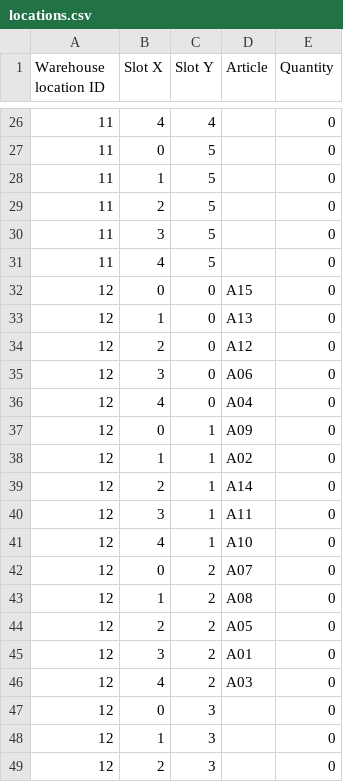
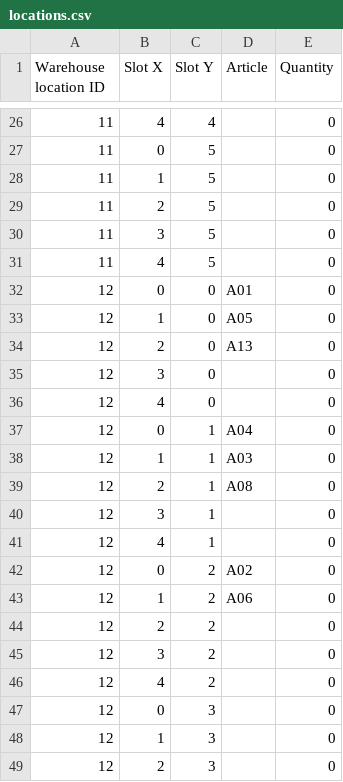
Before and after one commit to kocica/warehouse-manager, a CSV file: exps/exp1/data/locations.csv, drawn as a sheet; only a part is shown, gaps mark what is left out; the diff covers the shown part only.

```diff
--- a/exps/exp1/data/locations.csv
+++ b/exps/exp1/data/locations.csv
@@ -31,17 +31,17 @@ Warehouse location ID;Slot X;Slot Y;Article;Quantity
 11;4;5;;0
-12;0;0;A15;0
-12;1;0;A13;0
-12;2;0;A12;0
-12;3;0;A06;0
-12;4;0;A04;0
-12;0;1;A09;0
-12;1;1;A02;0
-12;2;1;A14;0
-12;3;1;A11;0
-12;4;1;A10;0
-12;0;2;A07;0
-12;1;2;A08;0
-12;2;2;A05;0
-12;3;2;A01;0
-12;4;2;A03;0
+12;0;0;A01;0
+12;1;0;A05;0
+12;2;0;A13;0
+12;3;0;;0
+12;4;0;;0
+12;0;1;A04;0
+12;1;1;A03;0
+12;2;1;A08;0
+12;3;1;;0
+12;4;1;;0
+12;0;2;A02;0
+12;1;2;A06;0
+12;2;2;;0
+12;3;2;;0
+12;4;2;;0
 12;0;3;;0
```
Also changed, not shown: 7 edited cells elsewhere in this file, data/locations.csv, 7 other files.
